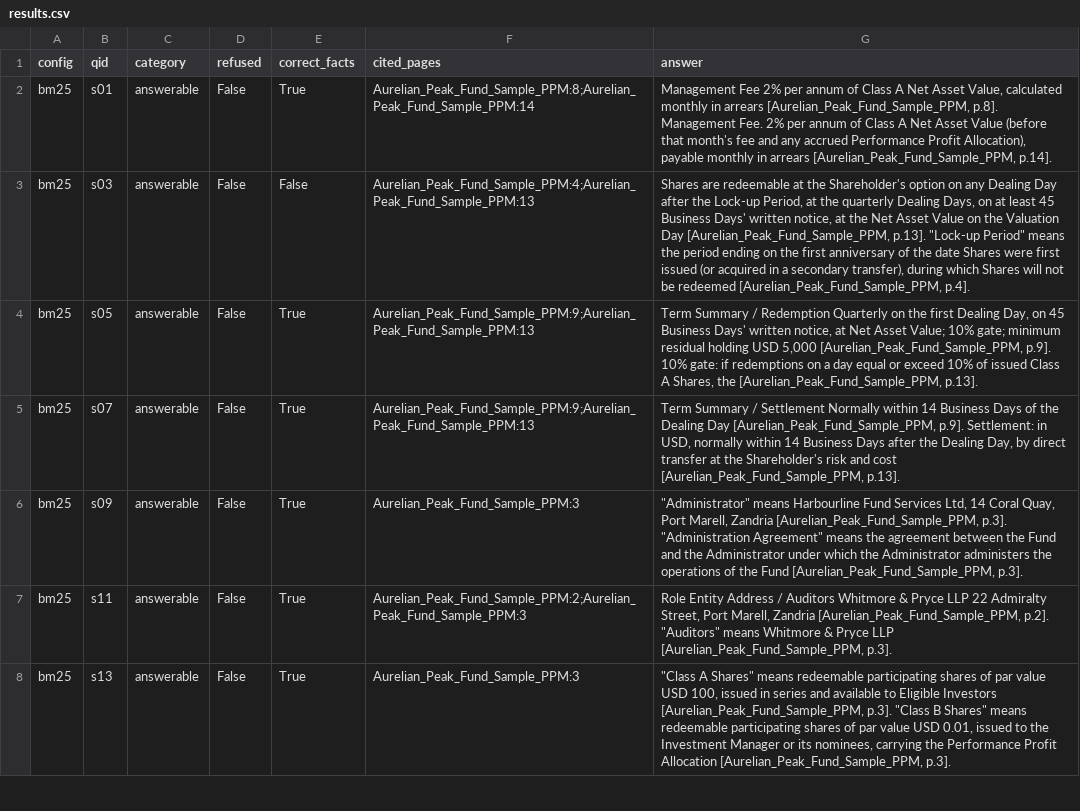
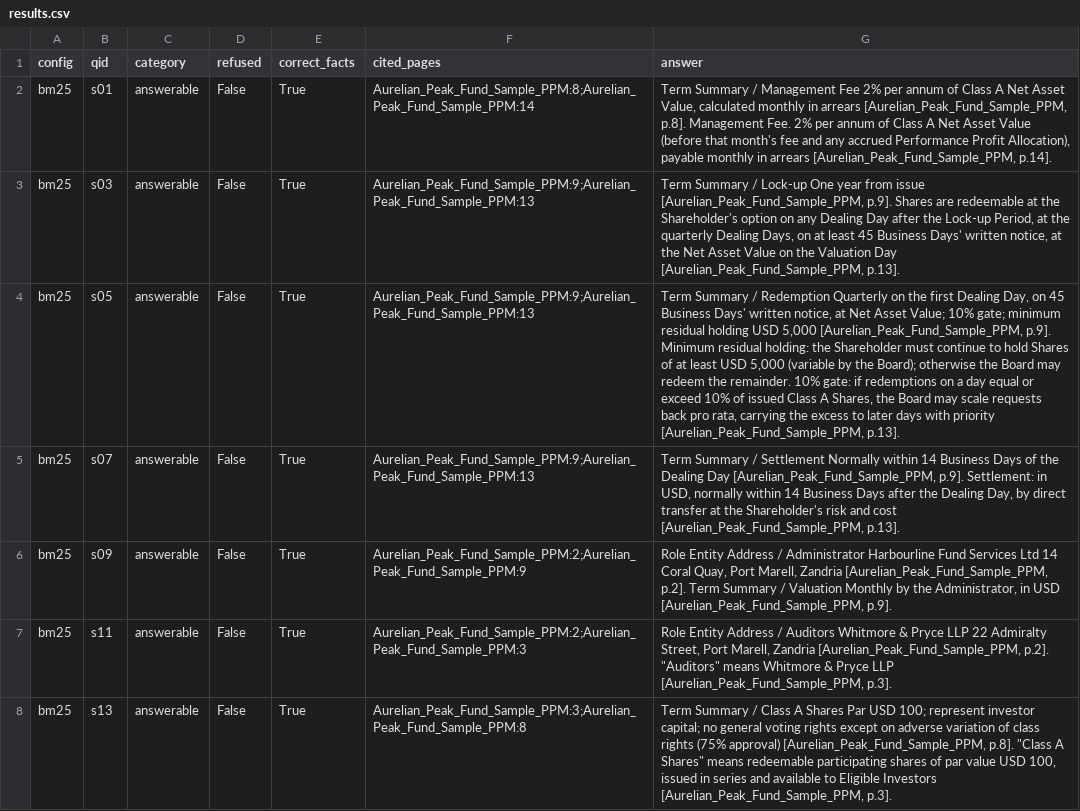
Before and after one commit to VedxSahil/blank-app, a CSV file: eval/sample/dev/results.csv, drawn as a sheet; only a part is shown; the diff covers the shown part only; the diff names each change by its address in the sheet, - before the commit and + after, or states it on an @@ line.

```diff
--- a/eval/sample/dev/results.csv
+++ b/eval/sample/dev/results.csv
-G2 (answer): Management Fee…
+G2 (answer): Term Summary / Management Fee…
-E3 (correct_facts): False
+E3 (correct_facts): True
-F3 (cited_pages): Aurelian_Peak_Fund_Sample_PPM:4;Aurelian_Peak_Fund_Sample_PPM:13
+F3 (cited_pages): Aurelian_Peak_Fund_Sample_PPM:9;Aurelian_Peak_Fund_Sample_PPM:13
-G3 (answer): Shares are redeemable at the Shareholder's option on any Dealing Day after the Lock-up Period, at the quarterly Dealing Days, on at least 45 Business Days' written notice, at the Net Asset Value on the Valuation Day [Aurelian_Peak_Fund_Sample_PPM, p.13]. "Lock-up Period" means the period ending on the first anniversary of the date Shares were first issued (or acquired in a secondary transfer), during which Shares will not be redeemed [Aurelian_Peak_Fund_Sample_PPM, p.4].
+G3 (answer): Term Summary / Lock-up One year from issue [Aurelian_Peak_Fund_Sample_PPM, p.9]. Shares are redeemable at the Shareholder's option on any Dealing Day after the Lock-up Period, at the quarterly Dealing Days, on at least 45 Business Days' written notice, at the Net Asset Value on the Valuation Day [Aurelian_Peak_Fund_Sample_PPM, p.13].
-G4 (answer): …[Aurelian_Peak_Fund_Sample_PPM, p.9]. 10% gate: if redemptions on a day equal or exceed 10% of issued Class A Shares, the [Aurelian_Peak_Fund_Sample_PPM, p.13].
+G4 (answer): …[Aurelian_Peak_Fund_Sample_PPM, p.9]. Minimum residual holding: the Shareholder must continue to hold Shares of at least USD 5,000 (variable by the Board); otherwise the Board may redeem the remainder. 10% gate: if redemptions on a day equal or exceed 10% of issued Class A Shares, the Board may scale requests back pro rata, carrying the excess to later days with priority [Aurelian_Peak_Fund_Sample_PPM, p.13].
-F6 (cited_pages): Aurelian_Peak_Fund_Sample_PPM:3
+F6 (cited_pages): Aurelian_Peak_Fund_Sample_PPM:2;Aurelian_Peak_Fund_Sample_PPM:9
-G6 (answer): "Administrator" means Harbourline Fund Services Ltd, 14 Coral Quay, Port Marell, Zandria [Aurelian_Peak_Fund_Sample_PPM, p.3]. "Administration Agreement" means the agreement between the Fund and the Administrator under which the Administrator administers the operations of the Fund [Aurelian_Peak_Fund_Sample_PPM, p.3].
+G6 (answer): Role Entity Address / Administrator Harbourline Fund Services Ltd 14 Coral Quay, Port Marell, Zandria [Aurelian_Peak_Fund_Sample_PPM, p.2]. Term Summary / Valuation Monthly by the Administrator, in USD [Aurelian_Peak_Fund_Sample_PPM, p.9].
-F8 (cited_pages): Aurelian_Peak_Fund_Sample_PPM:3
+F8 (cited_pages): Aurelian_Peak_Fund_Sample_PPM:3;Aurelian_Peak_Fund_Sample_PPM:8
-G8 (answer): "Class A Shares" means redeemable participating shares of par value USD 100, issued in series and available to Eligible Investors [Aurelian_Peak_Fund_Sample_PPM, p.3]. "Class B Shares" means redeemable participating shares of par value USD 0.01, issued to the Investment Manager or its nominees, carrying the Performance Profit Allocation [Aurelian_Peak_Fund_Sample_PPM, p.3].
+G8 (answer): Term Summary / Class A Shares Par USD 100; represent investor capital; no general voting rights except on adverse variation of class rights (75% approval) [Aurelian_Peak_Fund_Sample_PPM, p.8]. "Class A Shares" means redeemable participating shares of par value USD 100, issued in series and available to Eligible Investors [Aurelian_Peak_Fund_Sample_PPM, p.3].
```
Also changed, not shown: 54 edited cells elsewhere in this file, 10 other files.
